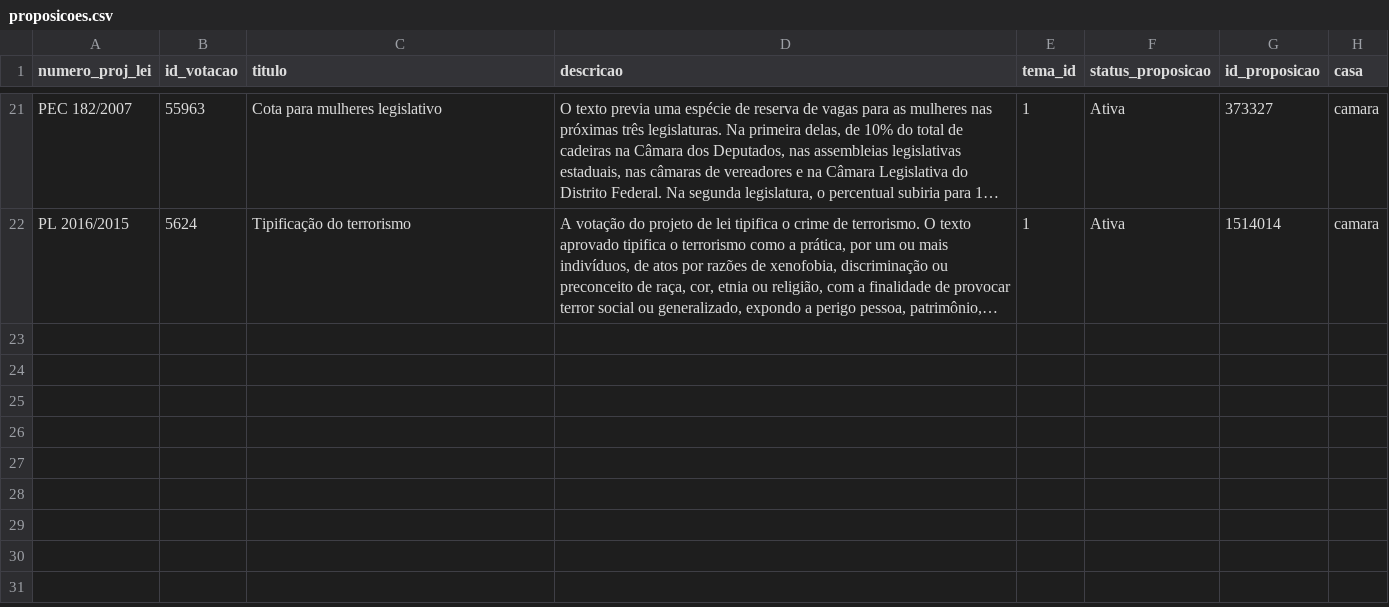
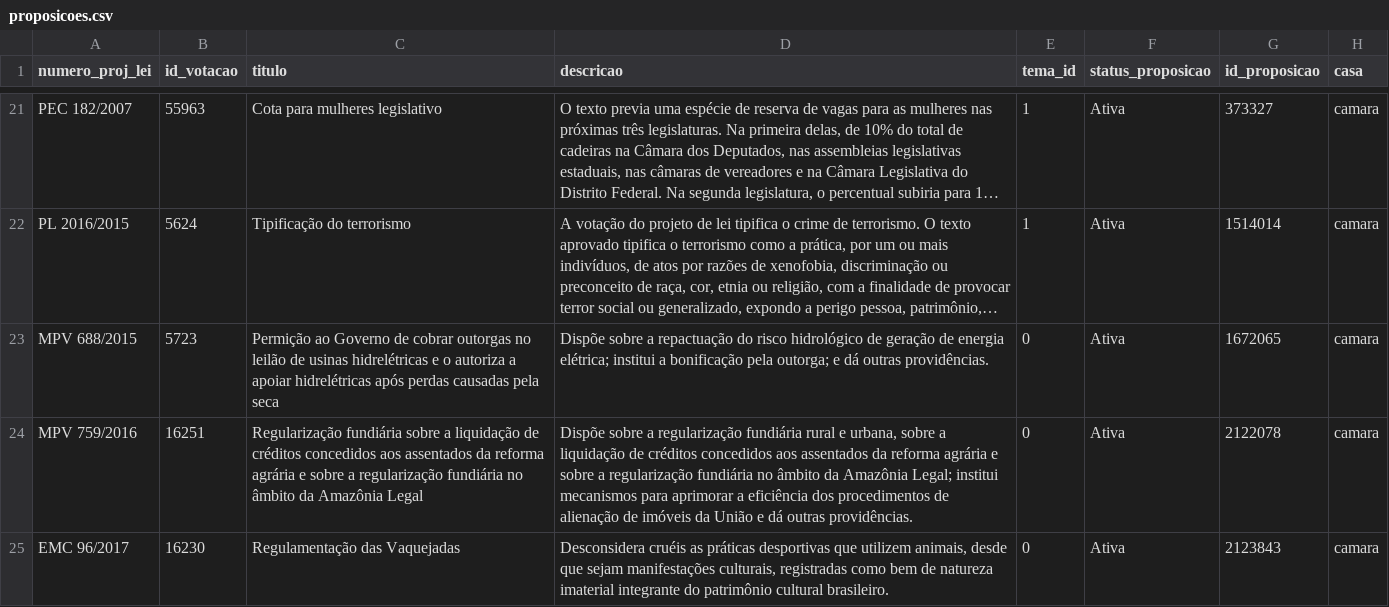
Before and after one commit to parlametria/perfil-parlamentar-dados, a CSV file: bd/data/proposicoes.csv, drawn as a sheet; only a part is shown, gaps mark what is left out; long unchanged cells end in …; the diff names each change by its address in the sheet, - before the commit and + after, or states it on an @@ line.

```diff
--- a/bd/data/proposicoes.csv
+++ b/bd/data/proposicoes.csv
+row 23: MPV 688/2015 | 5723 | Permição ao Governo de cobrar outorgas no leilão de usinas hidrelétricas e o autoriza a apoiar hidrelétricas após perdas causadas pela seca | Dispõe sobre a repactuação do risco hidrológico de geração de energia elétrica; institui a bonificação pela outorga; e dá outras providências. | 0 | Ativa | 1672065 | camara
+row 24: MPV 759/2016 | 16251 | Regularização fundiária sobre a liquidação de créditos concedidos aos assentados da reforma agrária e sobre a regularização fundiária no âmbito da Amazônia Legal | Dispõe sobre a regularização fundiária rural e urbana, sobre a liquidação de créditos concedidos aos assentados da reforma agrária e sobre a regularização fundiária no âmbito da Amazônia Legal; institui mecanismos para aprimorar a eficiência dos procedimentos de alienação de imóveis da União e dá outras providências. | 0 | Ativa | 2122078 | camara
+row 25: EMC 96/2017 | 16230 | Regulamentação das Vaquejadas | Desconsidera cruéis as práticas desportivas que utilizem animais, desde que sejam manifestações culturais, registradas como bem de natureza imaterial integrante do patrimônio cultural brasileiro. | 0 | Ativa | 2123843 | camara
```
Also changed, not shown: crawler/raw_data/parlamentares.csv, crawler/raw_data/tabela_votacoes.csv, 1 other file.
